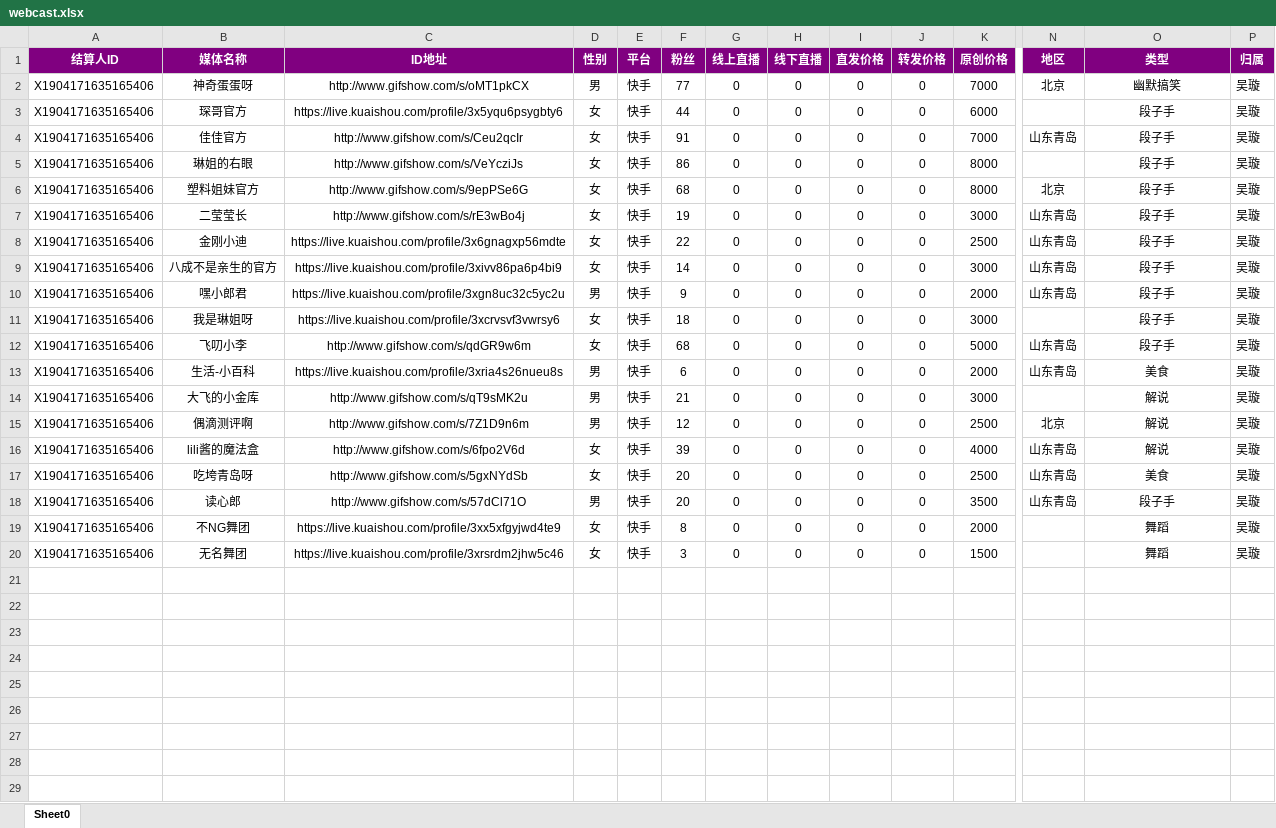
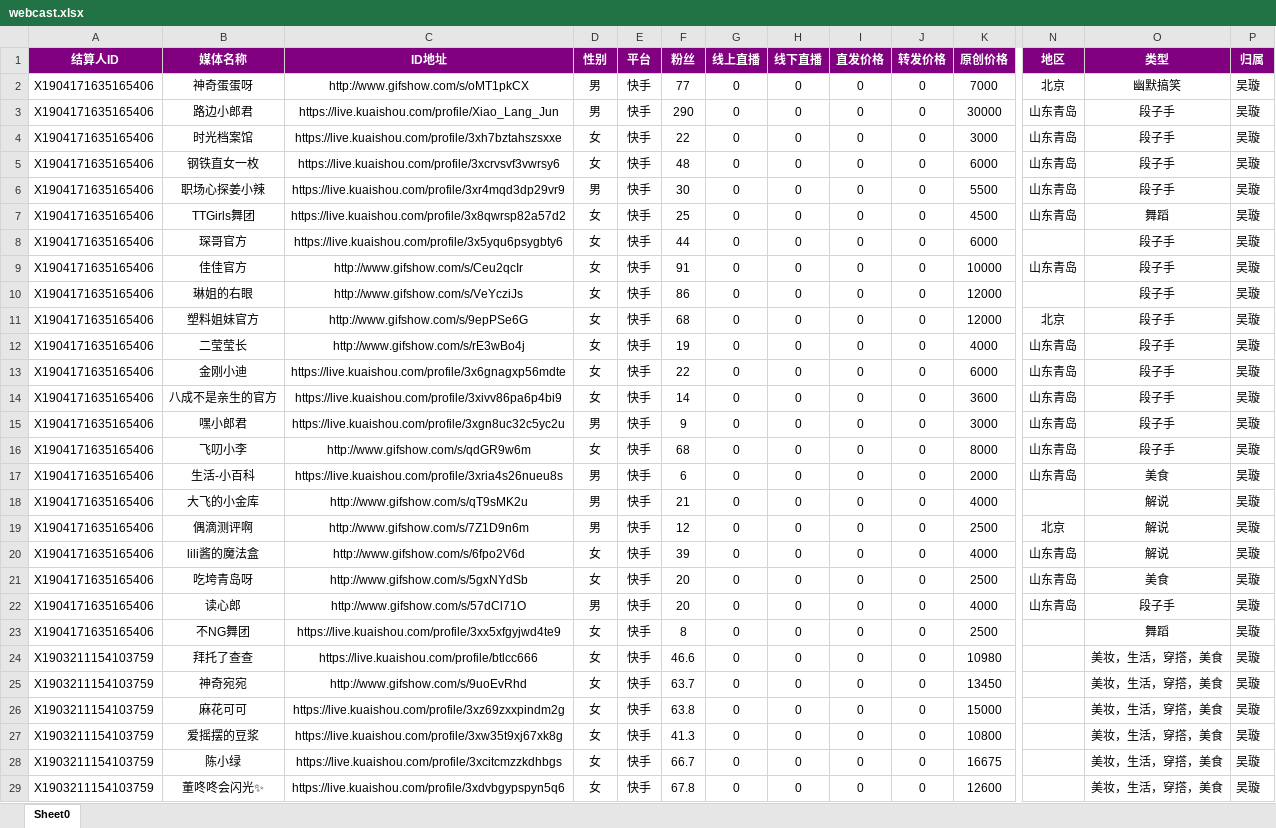
Before and after one commit to radtek/AdaSystem, an Excel workbook: Ada.Web/upload/webcast.xlsx, sheet Sheet0, drawn as a sheet; only a part is shown, gaps mark what is left out; values as stored, in another font and other column widths than the file's, no borders; removed rows and columns are numbered as before the commit, all else as after; rows hold the shown columns only; the diff covers the shown part only; the diff names each change by its address in the sheet, - before the commit and + after, or states it on an @@ line.

```diff
--- a/Ada.Web/upload/webcast.xlsx (sheet Sheet0)
+++ b/Ada.Web/upload/webcast.xlsx (sheet Sheet0)
+row 3: X1904171635165406 | 路边小郎君 | https://live.kuaishou.com/profile/Xiao_Lang_Jun | 男 | 快手 | 290 | 0 | 0 | 0 | 0 | 30000 | 山东青岛 | 段子手 | 吴璇
+row 4: X1904171635165406 | 时光档案馆 | https://live.kuaishou.com/profile/3xh7bztahszsxxe | 女 | 快手 | 22 | 0 | 0 | 0 | 0 | 3000 | 山东青岛 | 段子手 | 吴璇
+row 5: X1904171635165406 | 钢铁直女一枚 | https://live.kuaishou.com/profile/3xcrvsvf3vwrsy6 | 女 | 快手 | 48 | 0 | 0 | 0 | 0 | 6000 | 山东青岛 | 段子手 | 吴璇
+row 6: X1904171635165406 | 职场心探姜小辣 | https://live.kuaishou.com/profile/3xr4mqd3dp29vr9 | 男 | 快手 | 30 | 0 | 0 | 0 | 0 | 5500 | 山东青岛 | 段子手 | 吴璇
+row 7: X1904171635165406 | TTGirls舞团 | https://live.kuaishou.com/profile/3x8qwrsp82a57d2 | 女 | 快手 | 25 | 0 | 0 | 0 | 0 | 4500 | 山东青岛 | 舞蹈 | 吴璇
-K9 (原创价格): 7000
+K9 (原创价格): 10000
-K10:K11 (原创价格): 8000
+K10:K11 (原创价格): 12000
-K12 (原创价格): 3000
+K12 (原创价格): 4000
-K13 (原创价格): 2500
+K13 (原创价格): 6000
-K14 (原创价格): 3000
+K14 (原创价格): 3600
-K15 (原创价格): 2000
+K15 (原创价格): 3000
-row 11: X1904171635165406 | 我是琳姐呀 | https://live.kuaishou.com/profile/3xcrvsvf3vwrsy6 | 女 | 快手 | 18 | 0 | 0 | 0 | 0 | 3000 |  | 段子手 | 吴璇
-K16 (原创价格): 5000
+K16 (原创价格): 8000
-K18 (原创价格): 3000
+K18 (原创价格): 4000
-K22 (原创价格): 3500
+K22 (原创价格): 4000
-K23 (原创价格): 2000
+K23 (原创价格): 2500
+row 24: X1903211154103759 | 拜托了查查 | https://live.kuaishou.com/profile/btlcc666 | 女 | 快手 | 46.6 | 0 | 0 | 0 | 0 | 10980 |  | 美妆，生活，穿撘，美食 | 吴璇
+row 25: X1903211154103759 | 神奇宛宛 | http://www.gifshow.com/s/9uoEvRhd | 女 | 快手 | 63.7 | 0 | 0 | 0 | 0 | 13450 |  | 美妆，生活，穿撘，美食 | 吴璇
+row 26: X1903211154103759 | 麻花可可 | https://live.kuaishou.com/profile/3xz69zxxpindm2g | 女 | 快手 | 63.8 | 0 | 0 | 0 | 0 | 15000 |  | 美妆，生活，穿撘，美食 | 吴璇
+row 27: X1903211154103759 | 爱摇摆的豆浆 | https://live.kuaishou.com/profile/3xw35t9xj67xk8g | 女 | 快手 | 41.3 | 0 | 0 | 0 | 0 | 10800 |  | 美妆，生活，穿撘，美食 | 吴璇
-A28 (结算人ID): X1904171635165406
+A28 (结算人ID): X1903211154103759
-B28 (媒体名称): 无名舞团
+B28 (媒体名称): 陈小绿
-C28 (ID地址): https://live.kuaishou.com/profile/3xrsrdm2jhw5c46
+C28 (ID地址): https://live.kuaishou.com/profile/3xcitcmzzkdhbgs
-F28 (粉丝): 3
+F28 (粉丝): 66.7
-K28 (原创价格): 1500
+K28 (原创价格): 16675
-O28 (类型): 舞蹈
+O28 (类型): 美妆，生活，穿撘，美食
+row 29: X1903211154103759 | 董咚咚会闪光✨ | https://live.kuaishou.com/profile/3xdvbgypspyn5q6 | 女 | 快手 | 67.8 | 0 | 0 | 0 | 0 | 12600 |  | 美妆，生活，穿撘，美食 | 吴璇
```
Also changed, not shown: 10 added rows elsewhere in this sheet, Ada.Web/upload/close.xlsx, Ada.Web/upload/douyin.xlsx, 5 other files.
